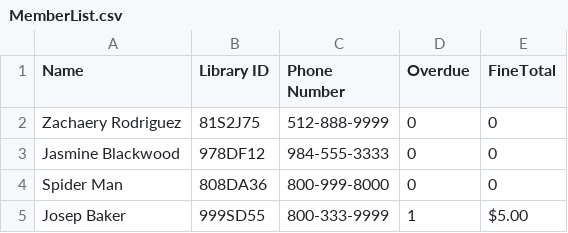
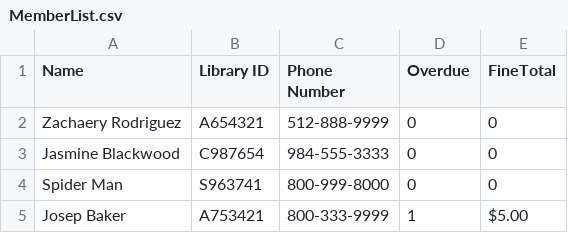
Before and after one commit to SenorFrolie/Library_SWE_2022, a CSV file: MemberList.csv, drawn as a sheet.

Commit message:
Added Ischild to member pages and fixed arrayproblem

```diff
--- a/MemberList.csv
+++ b/MemberList.csv
@@ -1,5 +1,5 @@
 Name,Library ID,Phone Number,Overdue,FineTotal
-Zachaery Rodriguez,81S2J75,512-888-9999,0,0
-Jasmine Blackwood,978DF12,984-555-3333,0,0
-Spider Man,808DA36,800-999-8000,0,0
-Josep Baker,999SD55,800-333-9999,1,$5.00
+Zachaery Rodriguez,A654321,512-888-9999,0,0
+Jasmine Blackwood,C987654,984-555-3333,0,0
+Spider Man,S963741,800-999-8000,0,0
+Josep Baker,A753421,800-333-9999,1,$5.00
```
Also changed, not shown: 1 other file.
